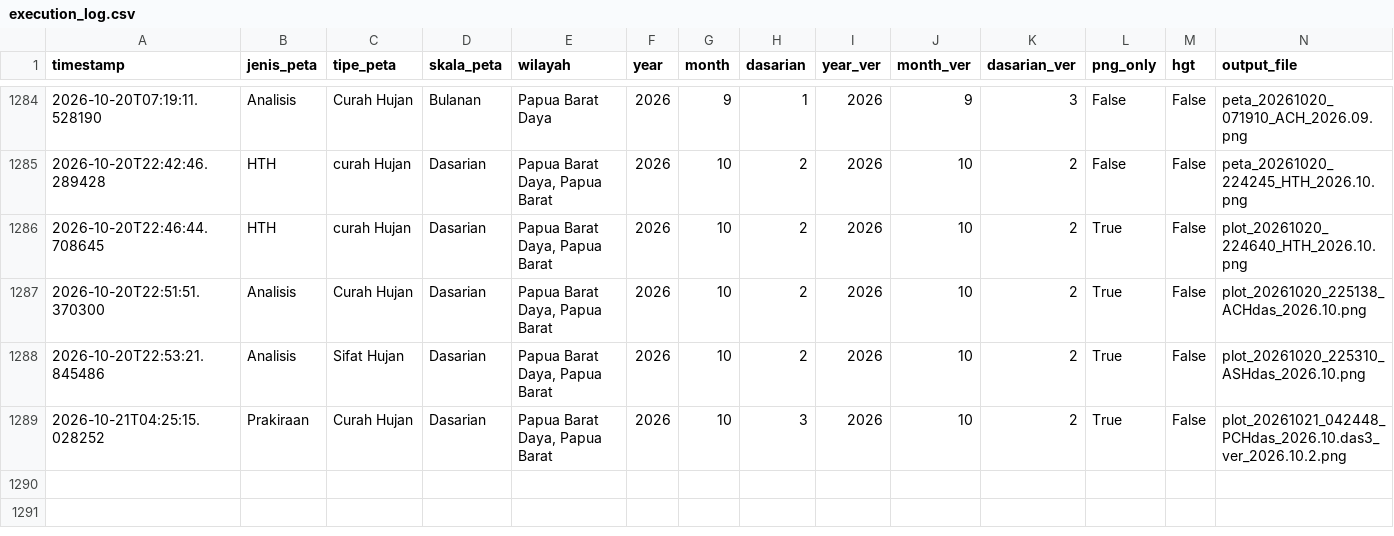
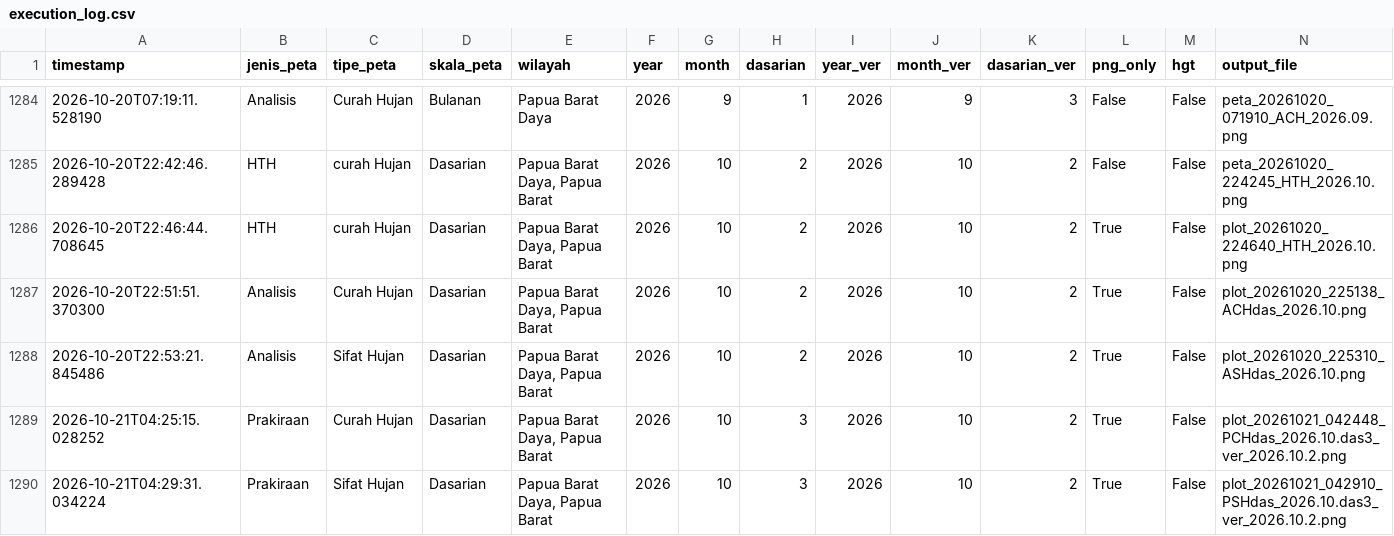
Before and after one commit to nashathur/Create-Map-IDW, a CSV file: execution_log.csv, drawn as a sheet; only a part is shown, gaps mark what is left out; rows hold the shown columns only; the diff names each change by its address in the sheet, - before the commit and + after, or states it on an @@ line.

Commit message:
log: Prakiraan - Sifat Hujan - Dasarian (2026-10-21 04:29)

```diff
--- a/execution_log.csv
+++ b/execution_log.csv
+row 1290: 2026-10-21T04:29:31.034224 | Prakiraan | Sifat Hujan | Dasarian | Papua Barat Daya, Papua Barat | 2026 | 10 | 3 | 2026 | 10 | 2 | True | False | plot_20261021_042910_PSHdas_2026.10.das3_ver_2026.10.2.png
```
